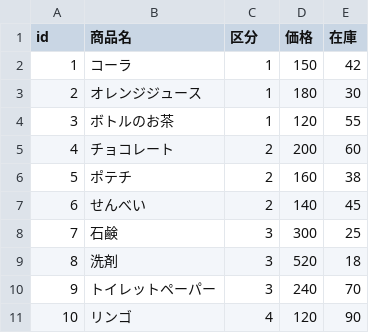
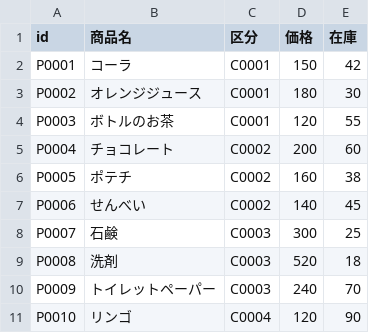
Before and after one commit to hsano333/virtualRDBViwer, a CSV file: public/schemas/schema1/tables/products.csv, drawn as a sheet.

```diff
--- a/public/schemas/schema1/tables/products.csv
+++ b/public/schemas/schema1/tables/products.csv
@@ -1,11 +1,11 @@
 id,商品名,区分,価格,在庫
-1,コーラ,1,150,42
-2,オレンジジュース,1,180,30
-3,ボトルのお茶,1,120,55
-4,チョコレート,2,200,60
-5,ポテチ,2,160,38
-6,せんべい,2,140,45
-7,石鹸,3,300,25
-8,洗剤,3,520,18
-9,トイレットペーパー,3,240,70
-10,リンゴ,4,120,90
+P0001,コーラ,C0001,150,42
+P0002,オレンジジュース,C0001,180,30
+P0003,ボトルのお茶,C0001,120,55
+P0004,チョコレート,C0002,200,60
+P0005,ポテチ,C0002,160,38
+P0006,せんべい,C0002,140,45
+P0007,石鹸,C0003,300,25
+P0008,洗剤,C0003,520,18
+P0009,トイレットペーパー,C0003,240,70
+P0010,リンゴ,C0004,120,90
```
Also changed, not shown: public/schemas/schema1/tables/orders.csv, public/schemas/schema2/tables/employees.csv, 33 other files.
